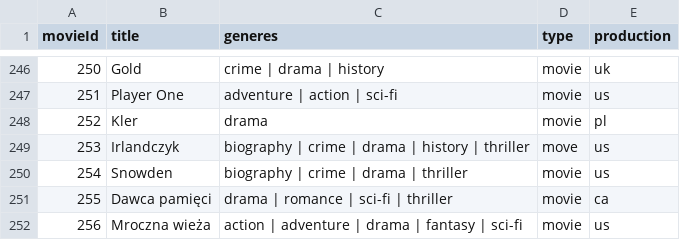
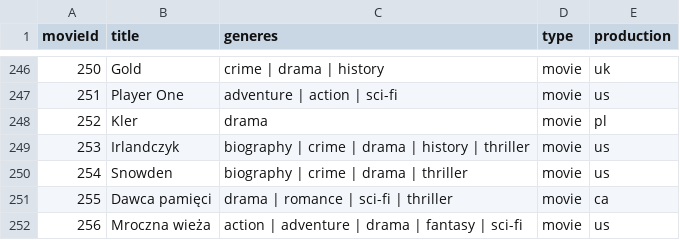
Before and after one commit to s26766-pj/nai, a CSV file: lab3/data/movies.csv, drawn as a sheet; only a part is shown, gaps mark what is left out.

Commit message:
movie

```diff
--- a/lab3/data/movies.csv
+++ b/lab3/data/movies.csv
@@ -248,3 +248,3 @@
 252,Kler,drama,movie,pl
-253,Irlandczyk,biography | crime | drama | history | thriller,move,us
+253,Irlandczyk,biography | crime | drama | history | thriller,movie,us
 254,Snowden,biography | crime | drama | thriller,movie,us
```
